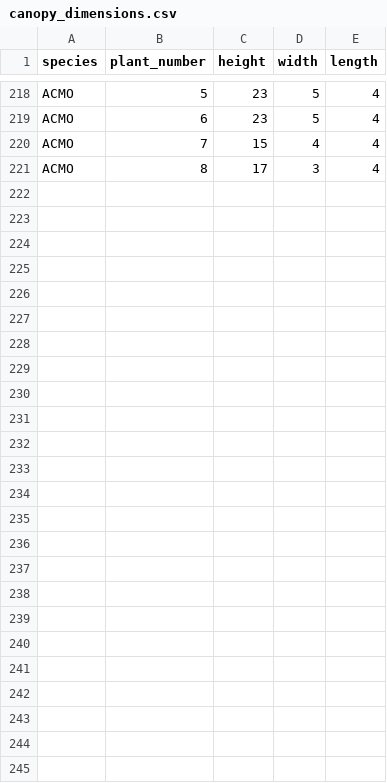
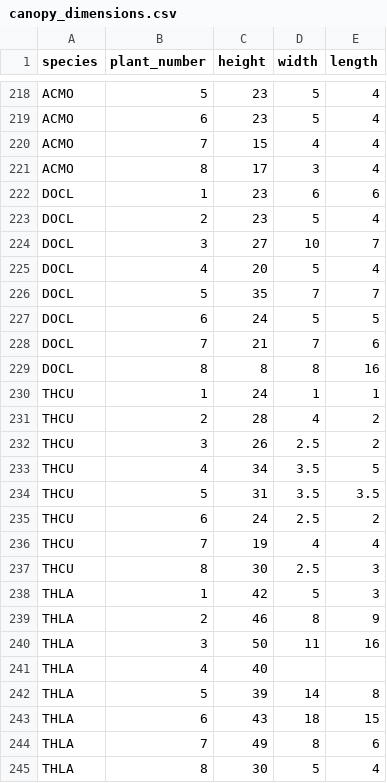
Before and after one commit to akleinhesselink/sedgwicktraits, a CSV file: data-raw/canopy_dimensions.csv, drawn as a sheet; only a part is shown, gaps mark what is left out; the diff names each change by its address in the sheet, - before the commit and + after, or states it on an @@ line.

```diff
--- a/data-raw/canopy_dimensions.csv
+++ b/data-raw/canopy_dimensions.csv
+row 222: DOCL | 1 | 23 | 6 | 6
+row 223: DOCL | 2 | 23 | 5 | 4
+row 224: DOCL | 3 | 27 | 10 | 7
+row 225: DOCL | 4 | 20 | 5 | 4
+row 226: DOCL | 5 | 35 | 7 | 7
+row 227: DOCL | 6 | 24 | 5 | 5
+row 228: DOCL | 7 | 21 | 7 | 6
+row 229: DOCL | 8 | 8 | 8 | 16
+row 230: THCU | 1 | 24 | 1 | 1
+row 231: THCU | 2 | 28 | 4 | 2
+row 232: THCU | 3 | 26 | 2.5 | 2
+row 233: THCU | 4 | 34 | 3.5 | 5
+row 234: THCU | 5 | 31 | 3.5 | 3.5
+row 235: THCU | 6 | 24 | 2.5 | 2
+row 236: THCU | 7 | 19 | 4 | 4
+row 237: THCU | 8 | 30 | 2.5 | 3
+row 238: THLA | 1 | 42 | 5 | 3
+row 239: THLA | 2 | 46 | 8 | 9
+row 240: THLA | 3 | 50 | 11 | 16
+row 241: THLA | 4 | 40
+row 242: THLA | 5 | 39 | 14 | 8
+row 243: THLA | 6 | 43 | 18 | 15
+row 244: THLA | 7 | 49 | 8 | 6
+row 245: THLA | 8 | 30 | 5 | 4
```
Also changed, not shown: data-raw/all_2017_traits.csv, data-raw/clean_canopy.csv, 8 other files.
